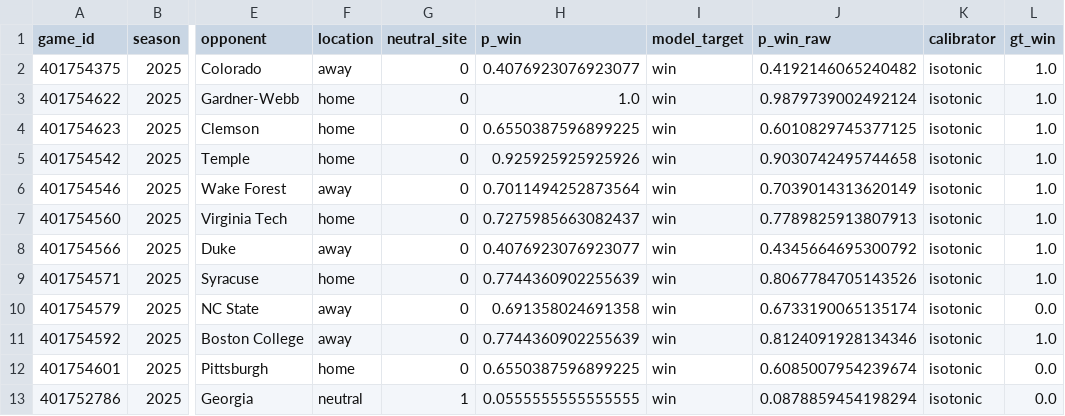
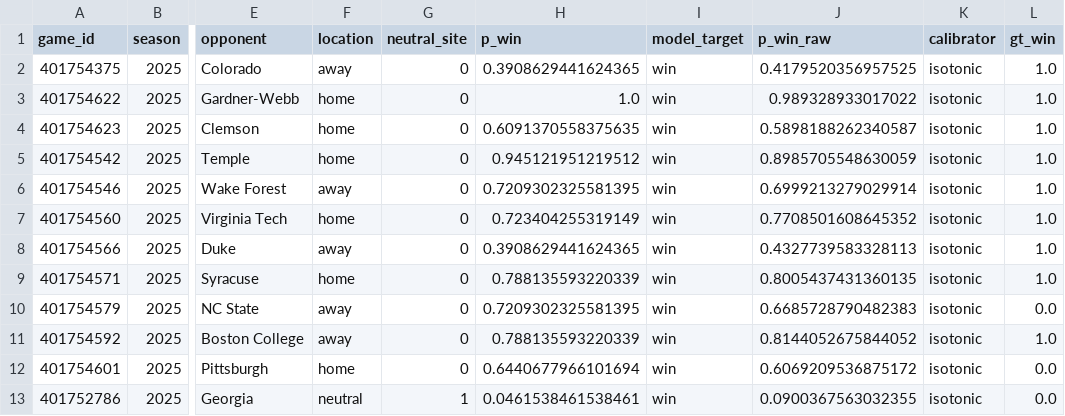
Before and after one commit to adithatavarty4/GT-Football-Win-Probability-Model, a CSV file: reports/2025/backtest_2025.csv, drawn as a sheet; only a part is shown, gaps mark what is left out; the diff names each change by its address in the sheet, - before the commit and + after, or states it on an @@ line.

```diff
--- a/reports/2025/backtest_2025.csv
+++ b/reports/2025/backtest_2025.csv
-H2 (p_win): 0.4076923076923077
+H2 (p_win): 0.3908629441624365
-J2 (p_win_raw): 0.4192146065240482
+J2 (p_win_raw): 0.4179520356957525
-J3 (p_win_raw): 0.9879739002492124
+J3 (p_win_raw): 0.989328933017022
-H4 (p_win): 0.6550387596899225
+H4 (p_win): 0.6091370558375635
-J4 (p_win_raw): 0.6010829745377125
+J4 (p_win_raw): 0.5898188262340587
-H5 (p_win): 0.925925925925926
+H5 (p_win): 0.945121951219512
-J5 (p_win_raw): 0.9030742495744658
+J5 (p_win_raw): 0.8985705548630059
-H6 (p_win): 0.7011494252873564
+H6 (p_win): 0.7209302325581395
-J6 (p_win_raw): 0.7039014313620149
+J6 (p_win_raw): 0.6999213279029914
-H7 (p_win): 0.7275985663082437
+H7 (p_win): 0.723404255319149
-J7 (p_win_raw): 0.7789825913807913
+J7 (p_win_raw): 0.7708501608645352
-H8 (p_win): 0.4076923076923077
+H8 (p_win): 0.3908629441624365
-J8 (p_win_raw): 0.4345664695300792
+J8 (p_win_raw): 0.4327739583328113
-H9 (p_win): 0.7744360902255639
+H9 (p_win): 0.788135593220339
-J9 (p_win_raw): 0.8067784705143526
+J9 (p_win_raw): 0.8005437431360135
-H10 (p_win): 0.691358024691358
+H10 (p_win): 0.7209302325581395
-J10 (p_win_raw): 0.6733190065135174
+J10 (p_win_raw): 0.6685728790482383
-H11 (p_win): 0.7744360902255639
+H11 (p_win): 0.788135593220339
-J11 (p_win_raw): 0.8124091928134346
+J11 (p_win_raw): 0.8144052675844052
-H12 (p_win): 0.6550387596899225
+H12 (p_win): 0.6440677966101694
-J12 (p_win_raw): 0.6085007954239674
+J12 (p_win_raw): 0.6069209536875172
-H13 (p_win): 0.0555555555555555
+H13 (p_win): 0.0461538461538461
-J13 (p_win_raw): 0.0878859454198294
+J13 (p_win_raw): 0.0900367563032355
```
Also changed, not shown: 13 other files.
